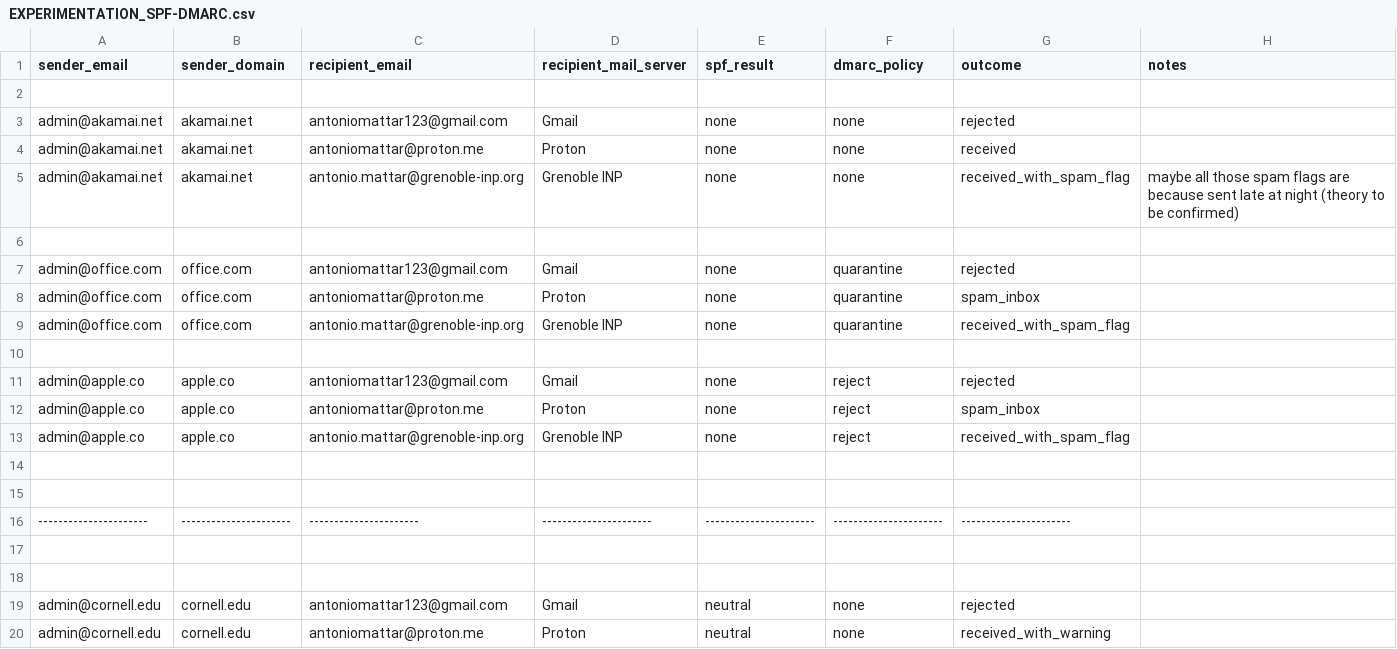
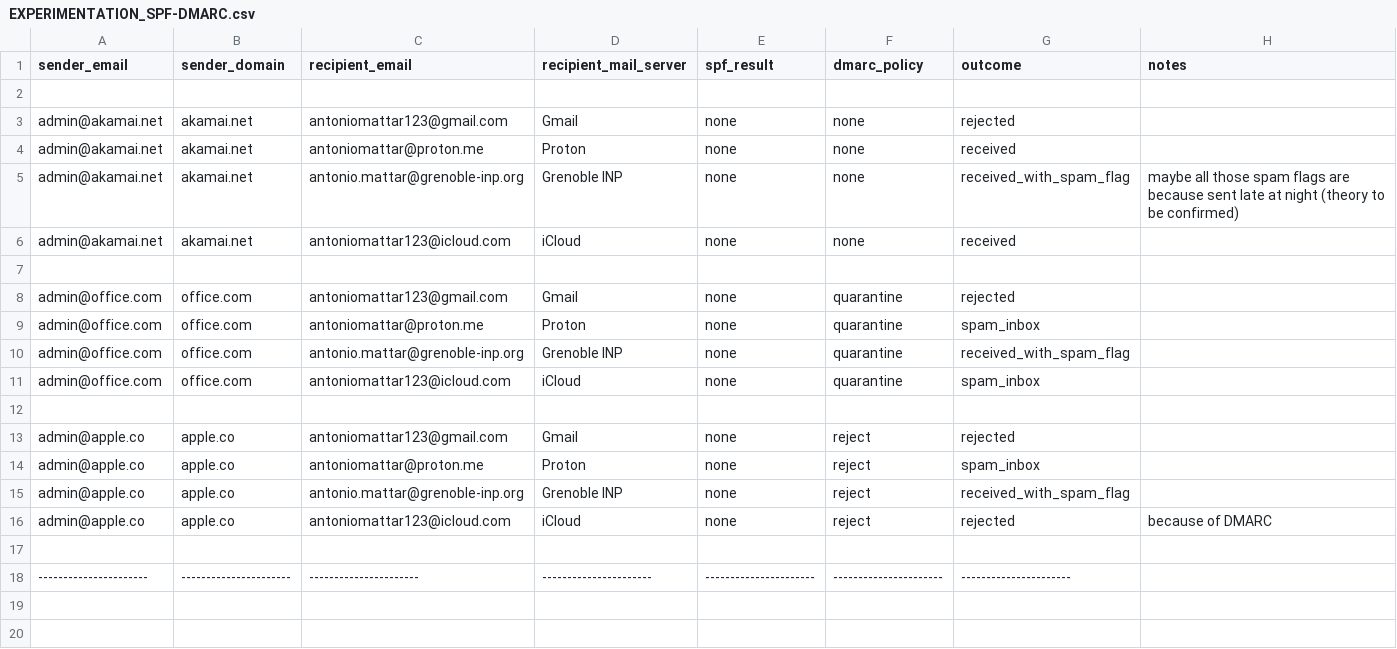
Before and after one commit to antoniomattar/analysis-spf-dmarc, a CSV file: results/EXPERIMENTATION_SPF-DMARC.csv, drawn as a sheet; only a part is shown; the shorter side is filled out with more unchanged rows; addresses are those after the commit; the diff covers the shown part only; the diff names each change by its address in the sheet, - before the commit and + after, or states it on an @@ line.

```diff
--- a/results/EXPERIMENTATION_SPF-DMARC.csv
+++ b/results/EXPERIMENTATION_SPF-DMARC.csv
+row 6: admin@akamai.net | akamai.net | antoniomattar123@icloud.com | iCloud | none | none | received
+row 11: admin@office.com | office.com | antoniomattar123@icloud.com | iCloud | none | quarantine | spam_inbox
-row 16: (empty)
+row 16: admin@apple.co | apple.co | antoniomattar123@icloud.com | iCloud | none | reject | rejected | because of DMARC
```
Also changed, not shown: 12 added rows and 5 edited cells elsewhere in this file, 3 other files.
